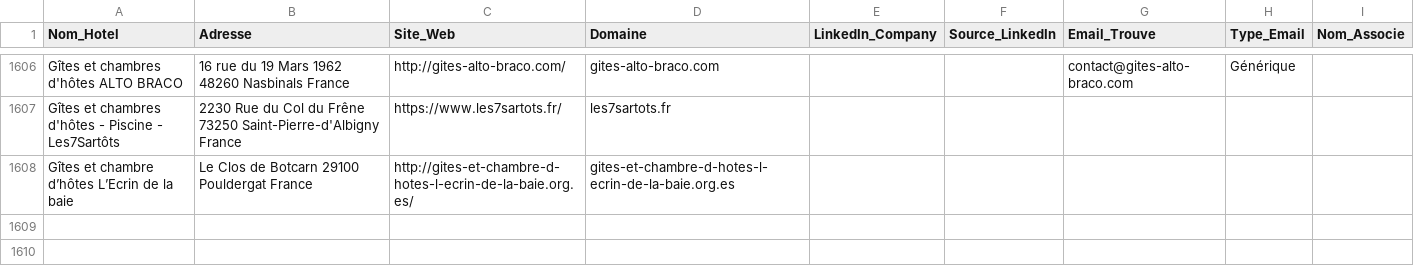
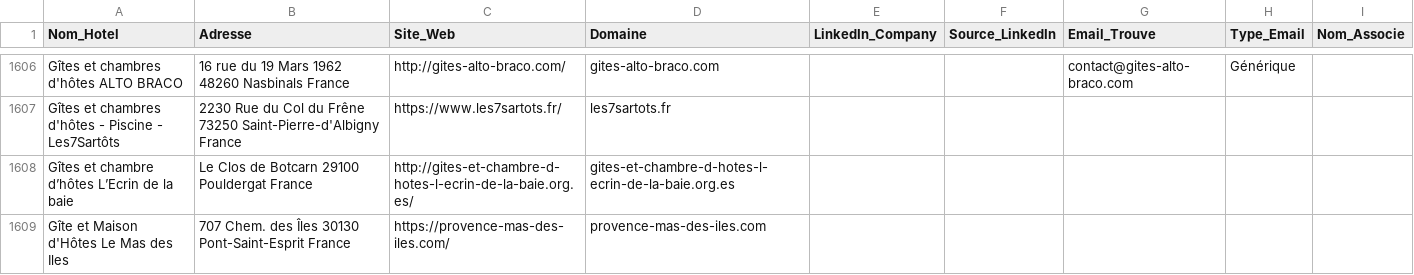
Before and after one commit to tsimokaza01-source/URL-3, a CSV file: hotels_enrichis.csv, drawn as a sheet; only a part is shown, gaps mark what is left out.

```diff
--- a/hotels_enrichis.csv
+++ b/hotels_enrichis.csv
@@ -1608 +1608,2 @@ Gîtes et chambres d'hôtes - Piscine - Les7Sartôts,2230 Rue du Col du Frêne 7
 Gîtes et chambre d’hôtes L’Ecrin de la baie,Le Clos de Botcarn 29100 Pouldergat France,http://gites-et-chambre-d-hotes-l-ecrin-de-la-baie.org.es/,gites-et-chambre-d-hotes-l-ecrin-de-la-baie.org.es,,,,,
+Gîte et Maison d'Hôtes Le Mas des Iles,707 Chem. des Îles 30130 Pont-Saint-Esprit France,https://provence-mas-des-iles.com/,provence-mas-des-iles.com,,,,,
```
Also changed, not shown: liste_hotels.csv.
